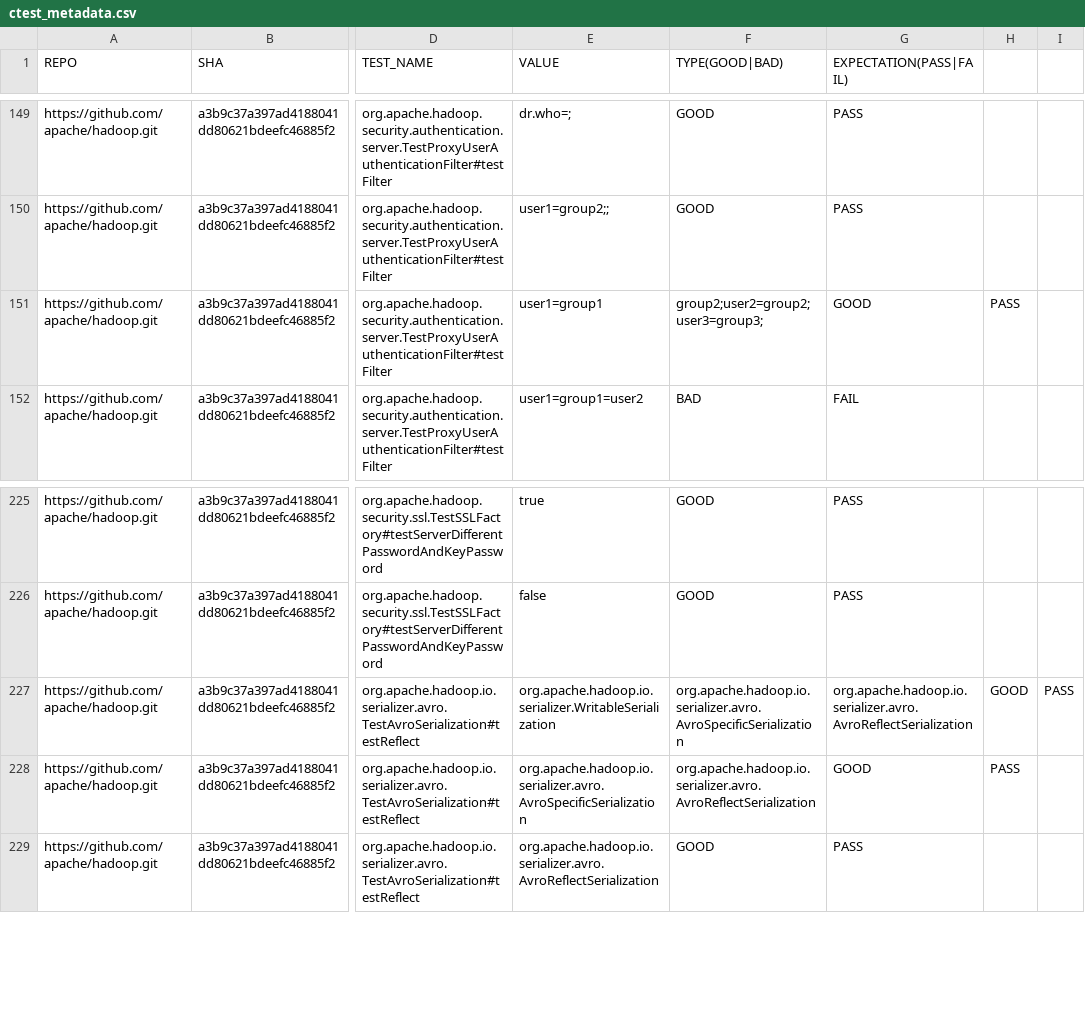
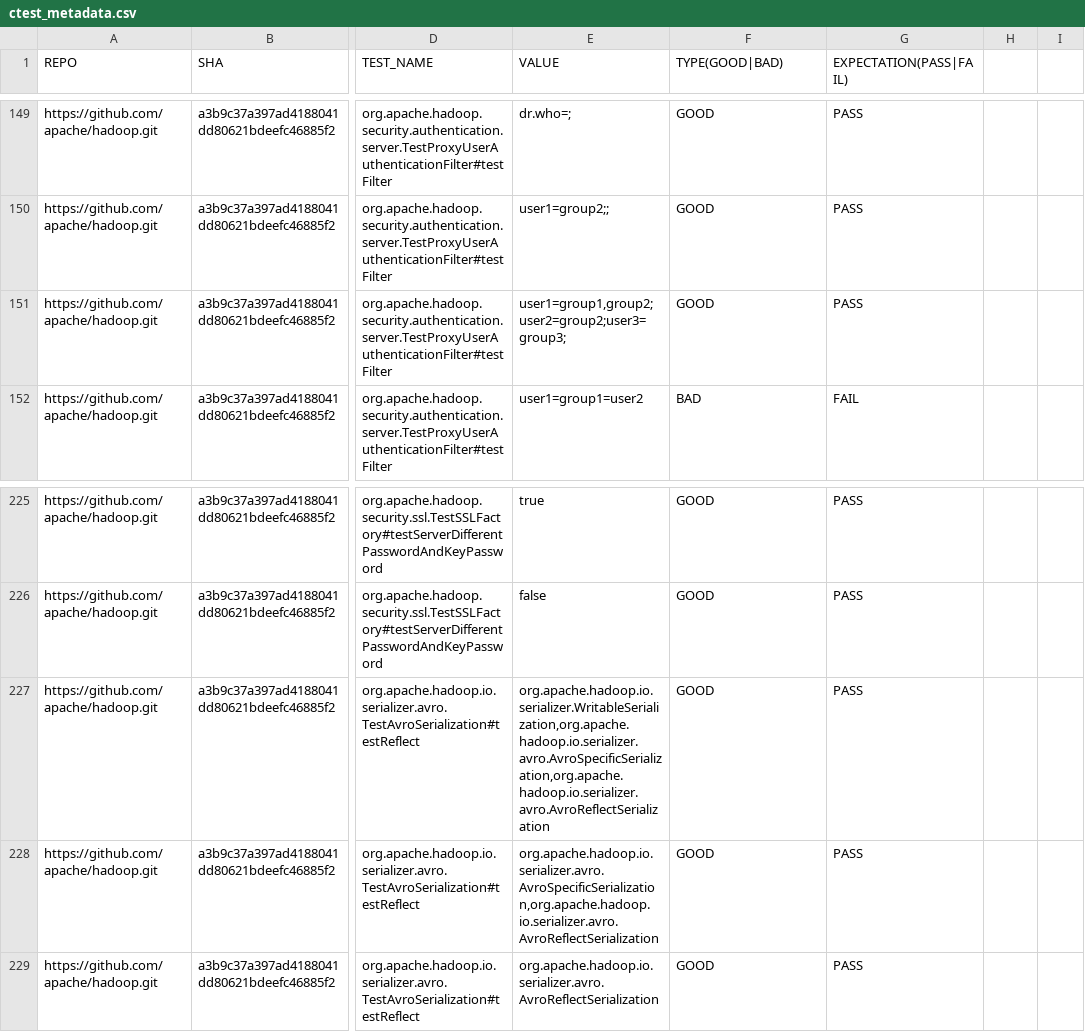
Before and after one commit to xlab-uiuc/IDoCT, a CSV file: ctest_metadata.csv, drawn as a sheet; only a part is shown, gaps mark what is left out; the diff names each change by its address in the sheet, - before the commit and + after, or states it on an @@ line.

Commit message:
update metadata

```diff
--- a/ctest_metadata.csv
+++ b/ctest_metadata.csv
-E151 (VALUE): user1=group1
+E151 (VALUE): user1=group1,group2;user2=group2;user3=group3;
-F151 (TYPE(GOOD|BAD)): group2;user2=group2;user3=group3;
+F151 (TYPE(GOOD|BAD)): GOOD
-G151 (EXPECTATION(PASS|FAIL)): GOOD
+G151 (EXPECTATION(PASS|FAIL)): PASS
-H151: PASS
+H151: (empty)
-E227 (VALUE): org.apache.hadoop.io.serializer.WritableSerialization
+E227 (VALUE): org.apache.hadoop.io.serializer.WritableSerialization,org.apache.hadoop.io.serializer.avro.AvroSpecificSerialization,org.apache.hadoop.io.serializer.avro.AvroReflectSerialization
-F227 (TYPE(GOOD|BAD)): org.apache.hadoop.io.serializer.avro.AvroSpecificSerialization
+F227 (TYPE(GOOD|BAD)): GOOD
-G227 (EXPECTATION(PASS|FAIL)): org.apache.hadoop.io.serializer.avro.AvroReflectSerialization
+G227 (EXPECTATION(PASS|FAIL)): PASS
-H227: GOOD
+H227: (empty)
-I227: PASS
+I227: (empty)
-E228 (VALUE): org.apache.hadoop.io.serializer.avro.AvroSpecificSerialization
+E228 (VALUE): org.apache.hadoop.io.serializer.avro.AvroSpecificSerialization,org.apache.hadoop.io.serializer.avro.AvroReflectSerialization
-F228 (TYPE(GOOD|BAD)): org.apache.hadoop.io.serializer.avro.AvroReflectSerialization
+F228 (TYPE(GOOD|BAD)): GOOD
-G228 (EXPECTATION(PASS|FAIL)): GOOD
+G228 (EXPECTATION(PASS|FAIL)): PASS
-H228: PASS
+H228: (empty)
```
